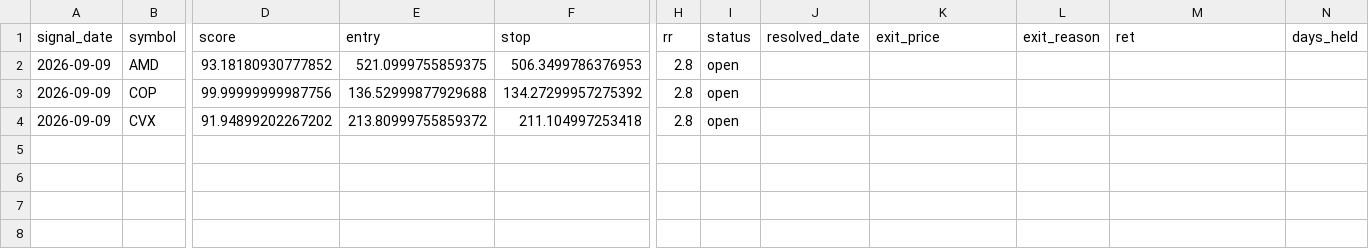
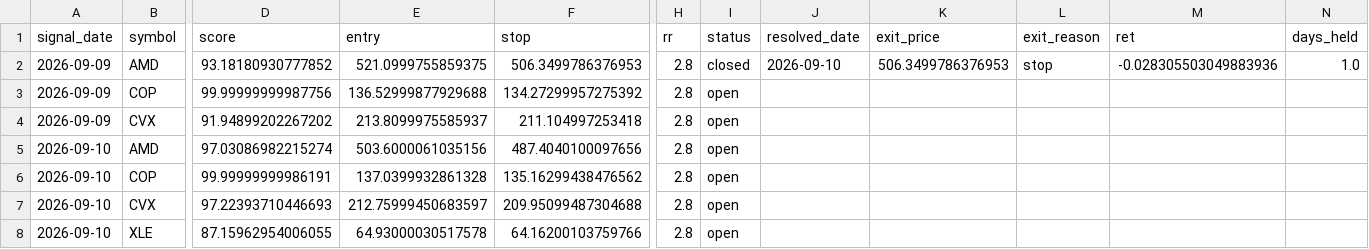
Before and after one commit to ujjwalmallem/SmartTrade_Signal_Desk, a CSV file: signal_desk_log.csv, drawn as a sheet; only a part is shown, gaps mark what is left out; rows hold the shown columns only; the diff names each change by its address in the sheet, - before the commit and + after, or states it on an @@ line.

```diff
--- a/signal_desk_log.csv
+++ b/signal_desk_log.csv
-I2 (status): open
+I2 (status): closed
-J2 (resolved_date): (empty)
+J2 (resolved_date): 2026-09-10
-K2 (exit_price): (empty)
+K2 (exit_price): 506.3499786376953
-L2 (exit_reason): (empty)
+L2 (exit_reason): stop
-M2 (ret): (empty)
+M2 (ret): -0.028305503049883936
-N2 (days_held): (empty)
+N2 (days_held): 1.0
-E4 (entry): 213.80999755859372
+E4 (entry): 213.8099975585937
+row 5: 2026-09-10 | AMD | 97.03086982215274 | 503.6000061035156 | 487.4040100097656 | 2.8 | open
+row 6: 2026-09-10 | COP | 99.99999999986191 | 137.0399932861328 | 135.16299438476562 | 2.8 | open
+row 7: 2026-09-10 | CVX | 97.22393710446693 | 212.75999450683597 | 209.95099487304688 | 2.8 | open
+row 8: 2026-09-10 | XLE | 87.15962954006055 | 64.93000030517578 | 64.16200103759766 | 2.8 | open
```
